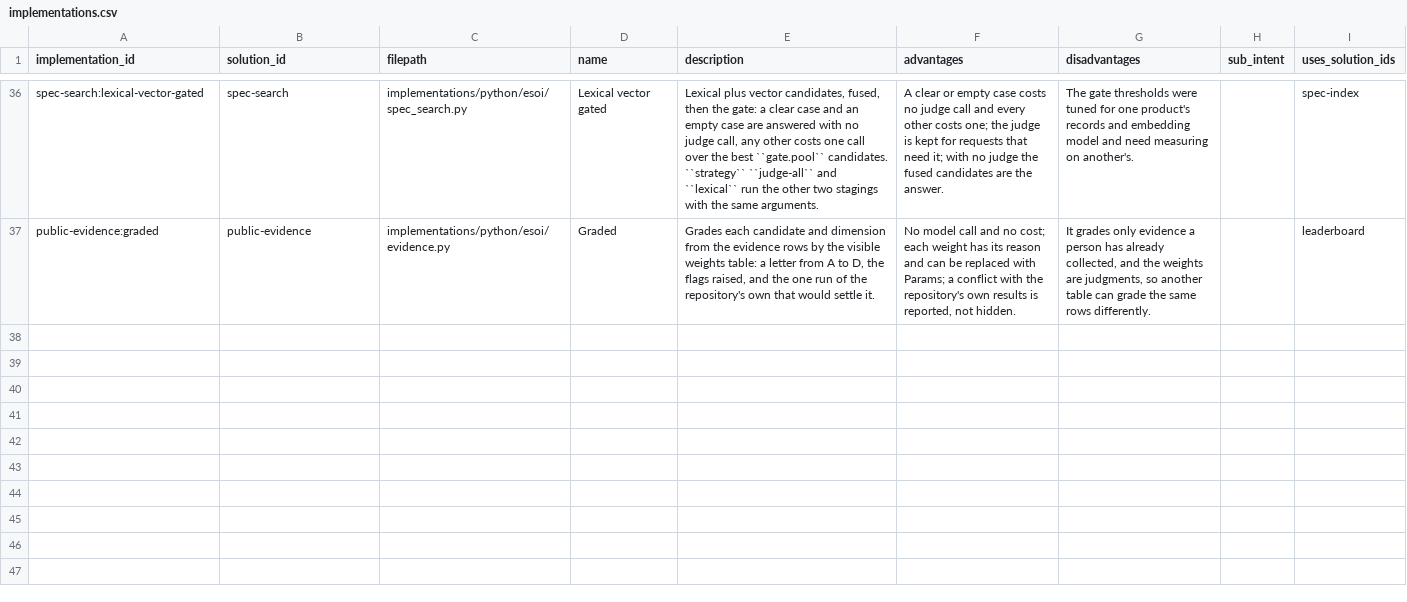
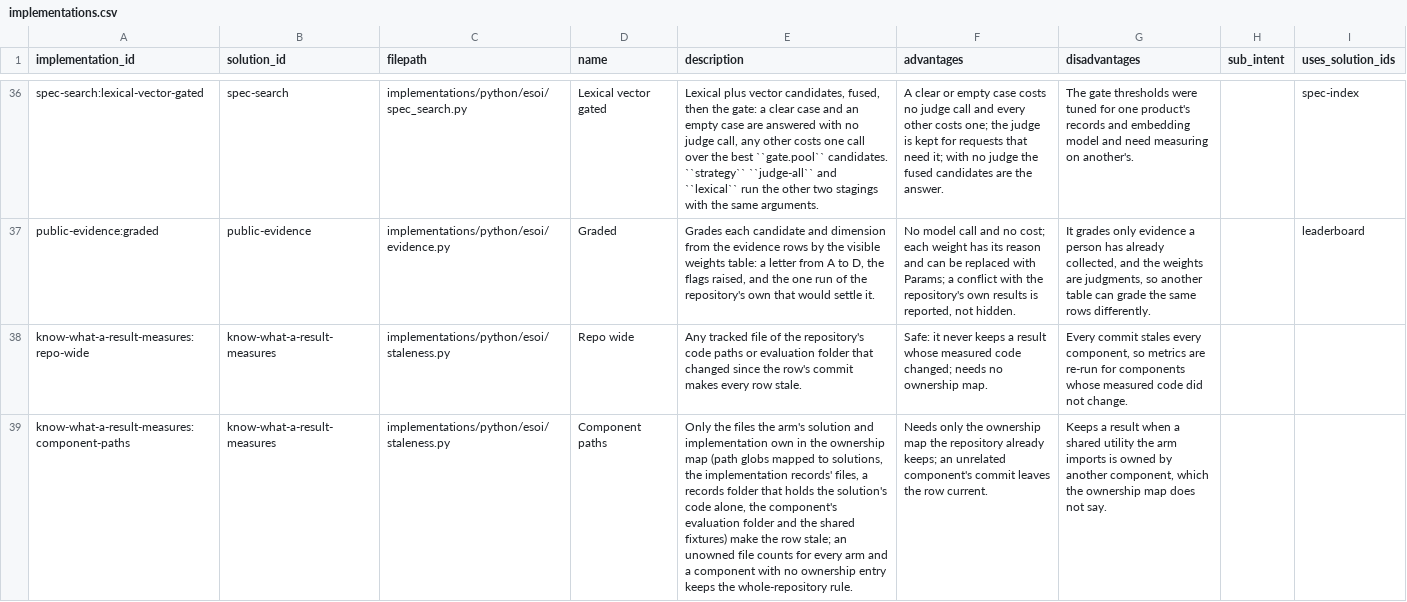
Before and after one commit to JoshuaMathias/evolvable-structure, a CSV file: implementations/python/esoi/implementations.csv, drawn as a sheet; only a part is shown, gaps mark what is left out; the diff covers the shown part only; the diff names each change by its address in the sheet, - before the commit and + after, or states it on an @@ line.

```diff
--- a/implementations/python/esoi/implementations.csv
+++ b/implementations/python/esoi/implementations.csv
+row 38: know-what-a-result-measures:repo-wide | know-what-a-result-measures | implementations/python/esoi/staleness.py | Repo wide | Any tracked file of the repository's code paths or evaluation folder that changed since the row's commit makes every row stale. | Safe: it never keeps a result whose measured code changed; needs no ownership map. | Every commit stales every component, so metrics are re-run for components whose measured code did not change.
+row 39: know-what-a-result-measures:component-paths | know-what-a-result-measures | implementations/python/esoi/staleness.py | Component paths | Only the files the arm's solution and implementation own in the ownership map (path globs mapped to solutions, the implementation records' files, a records folder that holds the solution's code alone, the component's evaluation folder and the shared fixtures) make the row stale; an unowned file counts for every arm and a component with no ownership entry keeps the whole-repository rule. | Needs only the ownership map the repository already keeps; an unrelated component's commit leaves the row current. | Keeps a result when a shared utility the arm imports is owned by another component, which the ownership map does not say.
```
Also changed, not shown: 1 added row and 1 edited cell elsewhere in this file, esoi/tracker/implementations.csv, esoi/tracker/problems.csv, 28 other files.
